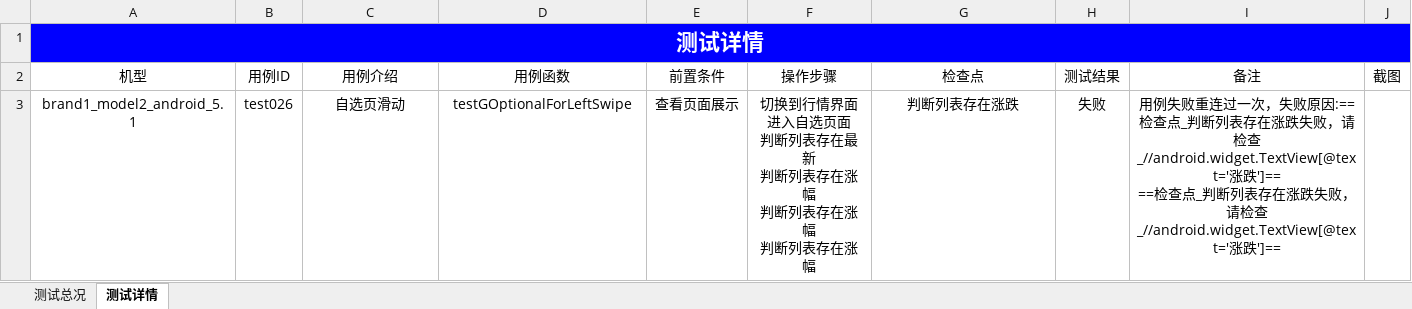
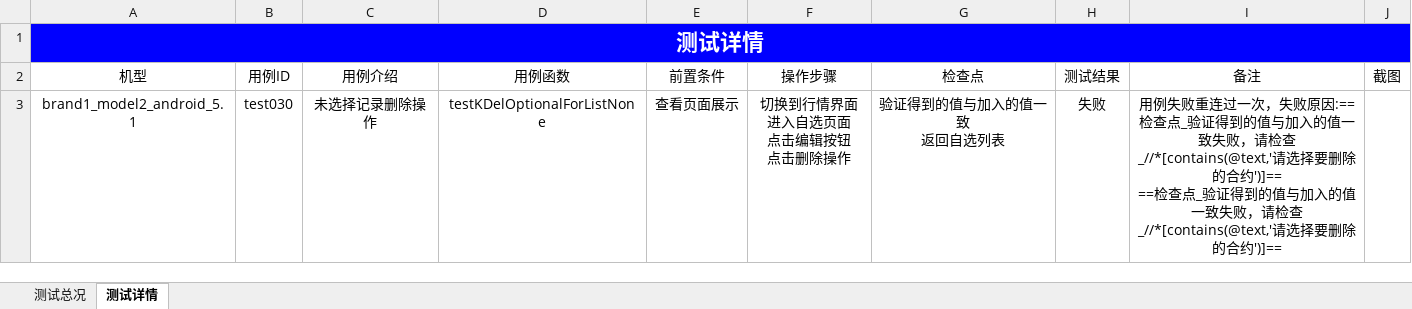
Before and after one commit to leila-wu/pythonAppium, an Excel workbook: Report/Report.xlsx, sheet 测试详情, drawn as a sheet; values as stored, in another font and other column widths than the file's, no borders; charts and pictures not drawn; ↵ is a line break in a cell; the diff names each change by its address in the sheet, - before the commit and + after, or states it on an @@ line.

```diff
--- a/Report/Report.xlsx (sheet 测试详情)
+++ b/Report/Report.xlsx (sheet 测试详情)
-B3 (用例ID): test026
+B3 (用例ID): test030
-C3 (用例介绍): 自选页滑动
+C3 (用例介绍): 未选择记录删除操作
-D3 (用例函数): testGOptionalForLeftSwipe
+D3 (用例函数): testKDelOptionalForListNone
-F3 (操作步骤): 切换到行情界面 ↵ 进入自选页面 ↵ 判断列表存在最新 ↵ 判断列表存在涨幅 ↵ 判断列表存在涨幅 ↵ 判断列表存在涨幅
+F3 (操作步骤): 切换到行情界面 ↵ 进入自选页面 ↵ 点击编辑按钮 ↵ 点击删除操作
-G3 (检查点): 判断列表存在涨跌
+G3 (检查点): 验证得到的值与加入的值一致 ↵ 返回自选列表
-I3 (备注): …检查点_判断列表存在涨跌失败，请检查_//android.widget.TextView[@text='涨跌']== ↵ ==检查点_判断列表存在涨跌失败，请检查_//android.widget.TextView[@text='涨跌']==
+I3 (备注): …检查点_验证得到的值与加入的值一致失败，请检查_//*[contains(@text,'请选择要删除的合约')]== ↵ ==检查点_验证得到的值与加入的值一致失败，请检查_//*[contains(@text,'请选择要删除的合约')]==
```
Also changed, not shown: sheet 测试总况, charts or pictures, 54 other files.
